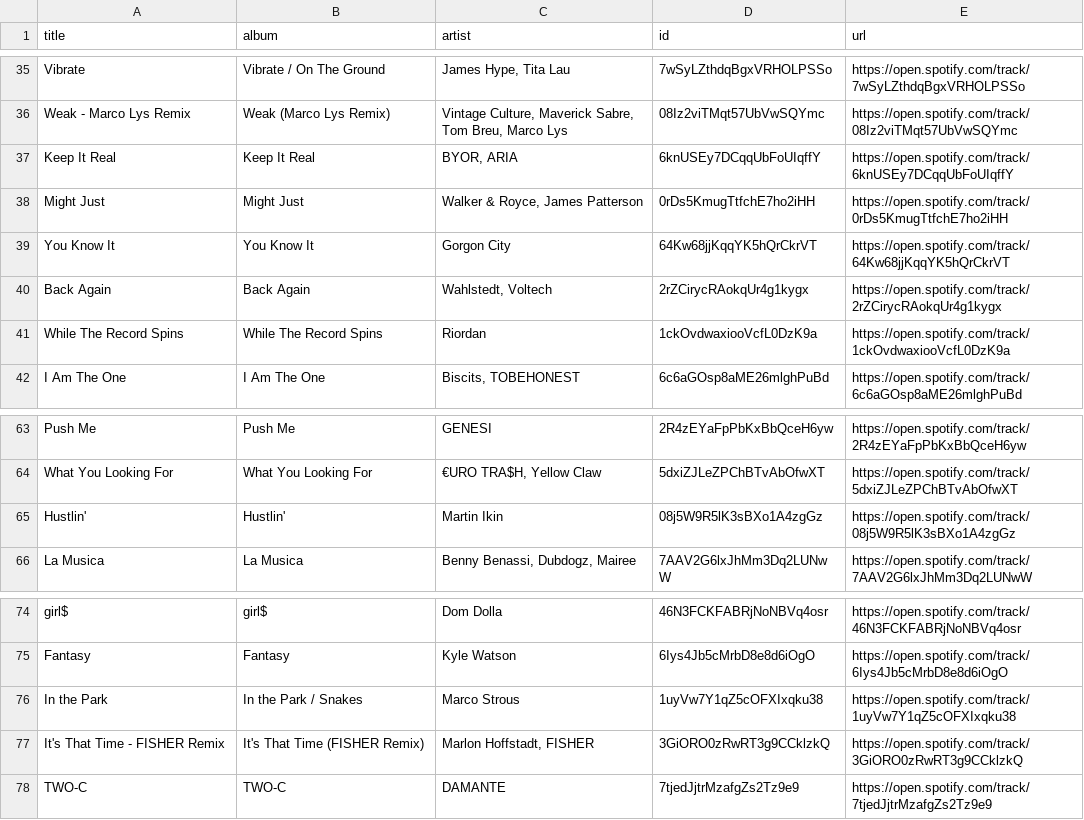
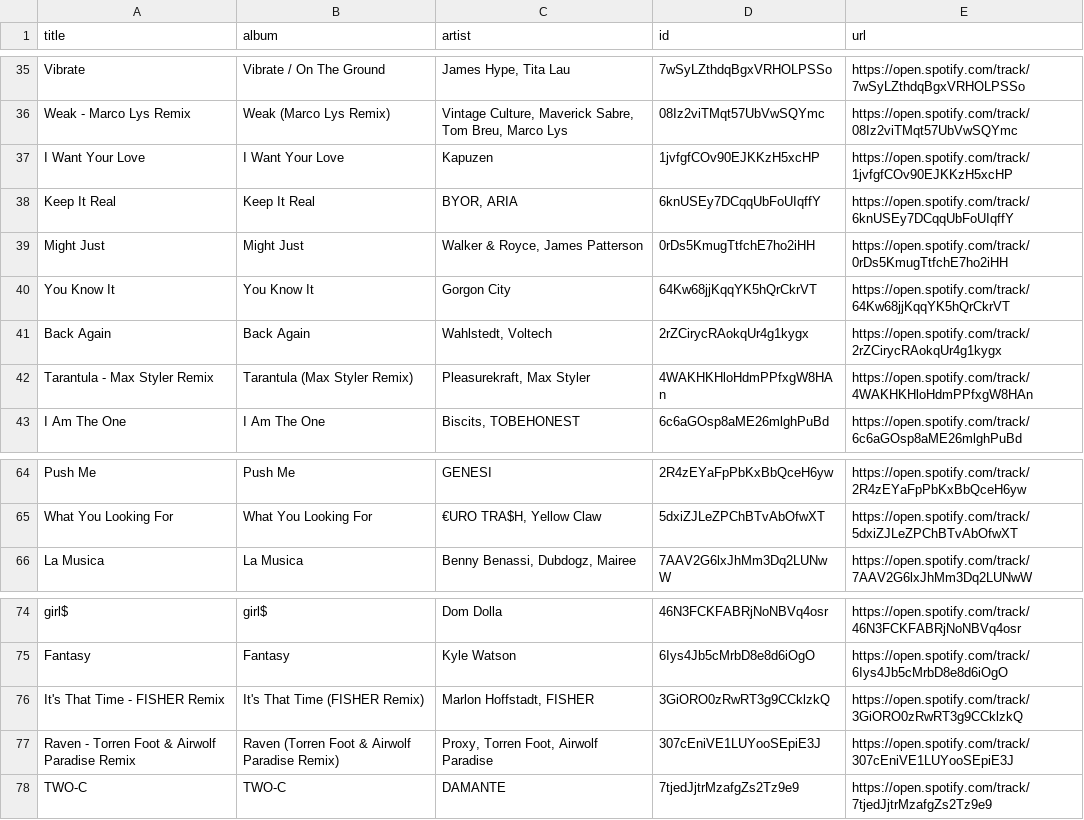
Before and after one commit to unex/dews_beats, a CSV file: playlists/Tech House Operator.csv, drawn as a sheet; only a part is shown, gaps mark what is left out; removed rows and columns are numbered as before the commit, all else as after; the diff names each change by its address in the sheet, - before the commit and + after, or states it on an @@ line.

```diff
--- a/playlists/Tech House Operator.csv
+++ b/playlists/Tech House Operator.csv
+row 37: I Want Your Love | I Want Your Love | Kapuzen | 1jvfgfCOv90EJKKzH5xcHP | https://open.spotify.com/track/1jvfgfCOv90EJKKzH5xcHP
-row 41: While The Record Spins | While The Record Spins | Riordan | 1ckOvdwaxiooVcfL0DzK9a | https://open.spotify.com/track/1ckOvdwaxiooVcfL0DzK9a
+row 42: Tarantula - Max Styler Remix | Tarantula (Max Styler Remix) | Pleasurekraft, Max Styler | 4WAKHKHloHdmPPfxgW8HAn | https://open.spotify.com/track/4WAKHKHloHdmPPfxgW8HAn
-row 65: Hustlin' | Hustlin' | Martin Ikin | 08j5W9R5lK3sBXo1A4zgGz | https://open.spotify.com/track/08j5W9R5lK3sBXo1A4zgGz
-row 76: In the Park | In the Park / Snakes | Marco Strous | 1uyVw7Y1qZ5cOFXIxqku38 | https://open.spotify.com/track/1uyVw7Y1qZ5cOFXIxqku38
+row 77: Raven - Torren Foot & Airwolf Paradise Remix | Raven (Torren Foot & Airwolf Paradise Remix) | Proxy, Torren Foot, Airwolf Paradise | 307cEniVE1LUYooSEpiE3J | https://open.spotify.com/track/307cEniVE1LUYooSEpiE3J
```
Also changed, not shown: playlists/Chill Tracks.csv, playlists/Discover Weekly.csv, 1 other file.
